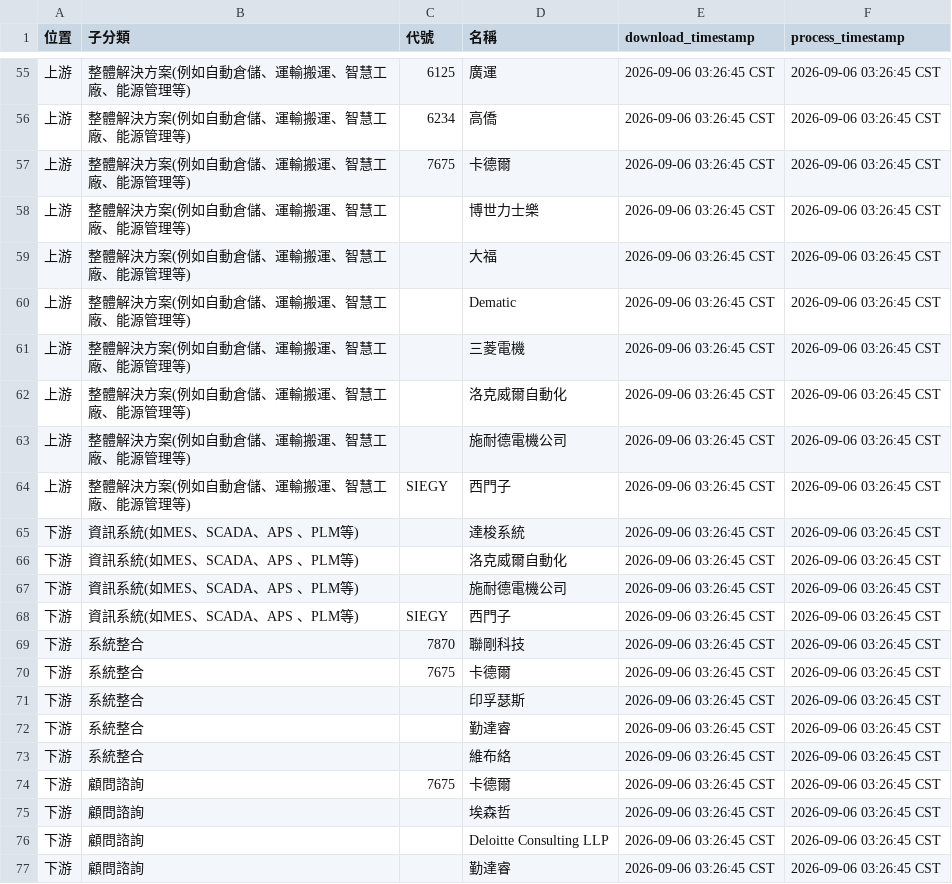
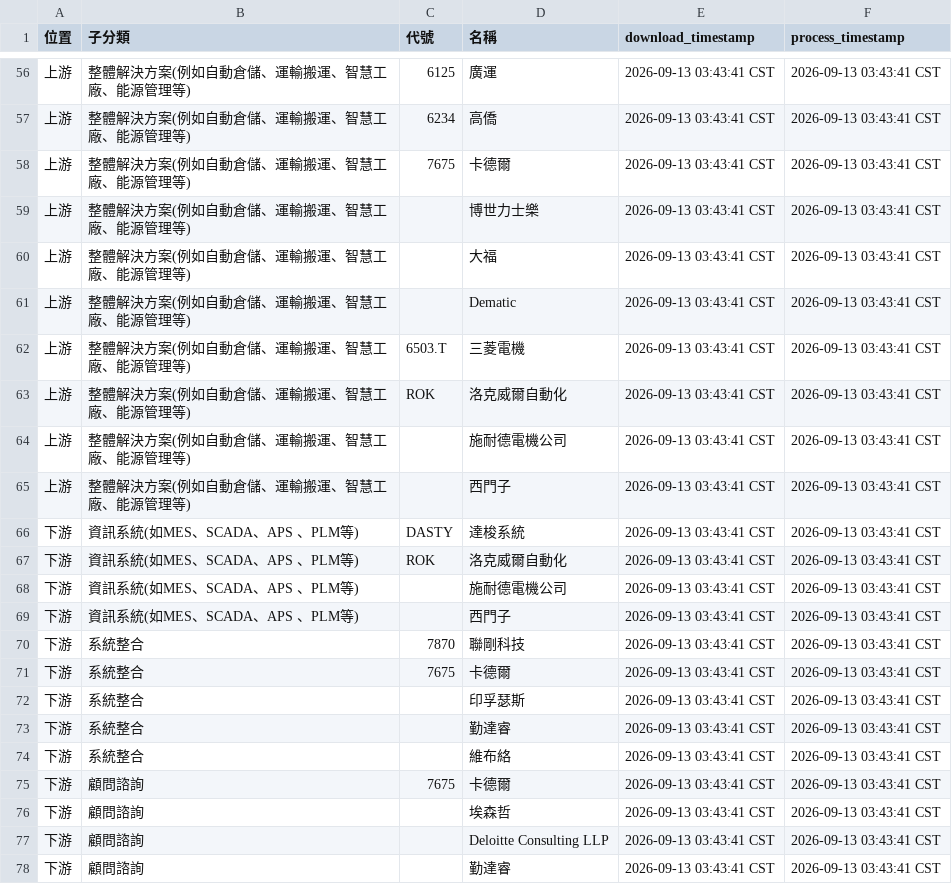
Before and after one commit to wenchiehlee-investment/ic.tpex.org.tw, a CSV file: data/raw_SupplyChain_6000.csv, drawn as a sheet; only a part is shown, gaps mark what is left out; the diff covers the shown part only.

```diff
--- a/data/raw_SupplyChain_6000.csv
+++ b/data/raw_SupplyChain_6000.csv
@@ -55,23 +56,23 @@
-上游,整體解決方案(例如自動倉儲、運輸搬運、智慧工廠、能源管理等),6125,廣運,2026-09-06 03:26:45 CST,2026-09-06 03:26:45 CST
-上游,整體解決方案(例如自動倉儲、運輸搬運、智慧工廠、能源管理等),6234,高僑,2026-09-06 03:26:45 CST,2026-09-06 03:26:45 CST
-上游,整體解決方案(例如自動倉儲、運輸搬運、智慧工廠、能源管理等),7675,卡德爾,2026-09-06 03:26:45 CST,2026-09-06 03:26:45 CST
-上游,整體解決方案(例如自動倉儲、運輸搬運、智慧工廠、能源管理等),,博世力士樂,2026-09-06 03:26:45 CST,2026-09-06 03:26:45 CST
-上游,整體解決方案(例如自動倉儲、運輸搬運、智慧工廠、能源管理等),,大福,2026-09-06 03:26:45 CST,2026-09-06 03:26:45 CST
-上游,整體解決方案(例如自動倉儲、運輸搬運、智慧工廠、能源管理等),,Dematic,2026-09-06 03:26:45 CST,2026-09-06 03:26:45 CST
-上游,整體解決方案(例如自動倉儲、運輸搬運、智慧工廠、能源管理等),,三菱電機,2026-09-06 03:26:45 CST,2026-09-06 03:26:45 CST
-上游,整體解決方案(例如自動倉儲、運輸搬運、智慧工廠、能源管理等),,洛克威爾自動化,2026-09-06 03:26:45 CST,2026-09-06 03:26:45 CST
-上游,整體解決方案(例如自動倉儲、運輸搬運、智慧工廠、能源管理等),,施耐德電機公司,2026-09-06 03:26:45 CST,2026-09-06 03:26:45 CST
-上游,整體解決方案(例如自動倉儲、運輸搬運、智慧工廠、能源管理等),SIEGY,西門子,2026-09-06 03:26:45 CST,2026-09-06 03:26:45 CST
-下游,資訊系統(如MES、SCADA、APS 、PLM等),,達梭系統,2026-09-06 03:26:45 CST,2026-09-06 03:26:45 CST
-下游,資訊系統(如MES、SCADA、APS 、PLM等),,洛克威爾自動化,2026-09-06 03:26:45 CST,2026-09-06 03:26:45 CST
-下游,資訊系統(如MES、SCADA、APS 、PLM等),,施耐德電機公司,2026-09-06 03:26:45 CST,2026-09-06 03:26:45 CST
-下游,資訊系統(如MES、SCADA、APS 、PLM等),SIEGY,西門子,2026-09-06 03:26:45 CST,2026-09-06 03:26:45 CST
-下游,系統整合,7870,聯剛科技,2026-09-06 03:26:45 CST,2026-09-06 03:26:45 CST
-下游,系統整合,7675,卡德爾,2026-09-06 03:26:45 CST,2026-09-06 03:26:45 CST
-下游,系統整合,,印孚瑟斯,2026-09-06 03:26:45 CST,2026-09-06 03:26:45 CST
-下游,系統整合,,勤達睿,2026-09-06 03:26:45 CST,2026-09-06 03:26:45 CST
-下游,系統整合,,維布絡,2026-09-06 03:26:45 CST,2026-09-06 03:26:45 CST
-下游,顧問諮詢,7675,卡德爾,2026-09-06 03:26:45 CST,2026-09-06 03:26:45 CST
-下游,顧問諮詢,,埃森哲,2026-09-06 03:26:45 CST,2026-09-06 03:26:45 CST
-下游,顧問諮詢,,Deloitte Consulting LLP,2026-09-06 03:26:45 CST,2026-09-06 03:26:45 CST
-下游,顧問諮詢,,勤達睿,2026-09-06 03:26:45 CST,2026-09-06 03:26:45 CST
+上游,整體解決方案(例如自動倉儲、運輸搬運、智慧工廠、能源管理等),6125,廣運,2026-09-13 03:43:41 CST,2026-09-13 03:43:41 CST
+上游,整體解決方案(例如自動倉儲、運輸搬運、智慧工廠、能源管理等),6234,高僑,2026-09-13 03:43:41 CST,2026-09-13 03:43:41 CST
+上游,整體解決方案(例如自動倉儲、運輸搬運、智慧工廠、能源管理等),7675,卡德爾,2026-09-13 03:43:41 CST,2026-09-13 03:43:41 CST
+上游,整體解決方案(例如自動倉儲、運輸搬運、智慧工廠、能源管理等),,博世力士樂,2026-09-13 03:43:41 CST,2026-09-13 03:43:41 CST
+上游,整體解決方案(例如自動倉儲、運輸搬運、智慧工廠、能源管理等),,大福,2026-09-13 03:43:41 CST,2026-09-13 03:43:41 CST
+上游,整體解決方案(例如自動倉儲、運輸搬運、智慧工廠、能源管理等),,Dematic,2026-09-13 03:43:41 CST,2026-09-13 03:43:41 CST
+上游,整體解決方案(例如自動倉儲、運輸搬運、智慧工廠、能源管理等),6503.T,三菱電機,2026-09-13 03:43:41 CST,2026-09-13 03:43:41 CST
+上游,整體解決方案(例如自動倉儲、運輸搬運、智慧工廠、能源管理等),ROK,洛克威爾自動化,2026-09-13 03:43:41 CST,2026-09-13 03:43:41 CST
+上游,整體解決方案(例如自動倉儲、運輸搬運、智慧工廠、能源管理等),,施耐德電機公司,2026-09-13 03:43:41 CST,2026-09-13 03:43:41 CST
+上游,整體解決方案(例如自動倉儲、運輸搬運、智慧工廠、能源管理等),,西門子,2026-09-13 03:43:41 CST,2026-09-13 03:43:41 CST
+下游,資訊系統(如MES、SCADA、APS 、PLM等),DASTY,達梭系統,2026-09-13 03:43:41 CST,2026-09-13 03:43:41 CST
+下游,資訊系統(如MES、SCADA、APS 、PLM等),ROK,洛克威爾自動化,2026-09-13 03:43:41 CST,2026-09-13 03:43:41 CST
+下游,資訊系統(如MES、SCADA、APS 、PLM等),,施耐德電機公司,2026-09-13 03:43:41 CST,2026-09-13 03:43:41 CST
+下游,資訊系統(如MES、SCADA、APS 、PLM等),,西門子,2026-09-13 03:43:41 CST,2026-09-13 03:43:41 CST
+下游,系統整合,7870,聯剛科技,2026-09-13 03:43:41 CST,2026-09-13 03:43:41 CST
+下游,系統整合,7675,卡德爾,2026-09-13 03:43:41 CST,2026-09-13 03:43:41 CST
+下游,系統整合,,印孚瑟斯,2026-09-13 03:43:41 CST,2026-09-13 03:43:41 CST
+下游,系統整合,,勤達睿,2026-09-13 03:43:41 CST,2026-09-13 03:43:41 CST
+下游,系統整合,,維布絡,2026-09-13 03:43:41 CST,2026-09-13 03:43:41 CST
+下游,顧問諮詢,7675,卡德爾,2026-09-13 03:43:41 CST,2026-09-13 03:43:41 CST
+下游,顧問諮詢,,埃森哲,2026-09-13 03:43:41 CST,2026-09-13 03:43:41 CST
+下游,顧問諮詢,,Deloitte Consulting LLP,2026-09-13 03:43:41 CST,2026-09-13 03:43:41 CST
+下游,顧問諮詢,,勤達睿,2026-09-13 03:43:41 CST,2026-09-13 03:43:41 CST
```
Also changed, not shown: 1 added row and 124 edited cells elsewhere in this file, data/raw_SupplyChain-non-TWSE-TPEX.csv, data/raw_SupplyChainMap.csv, 45 other files.
